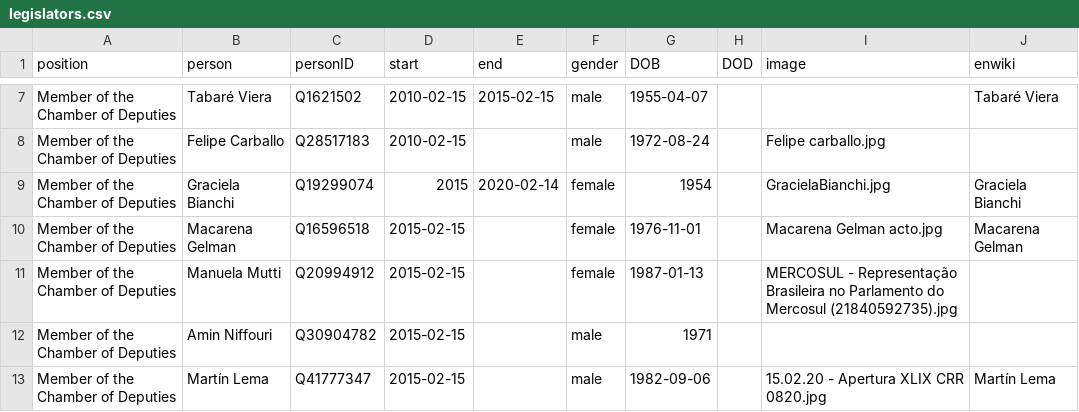
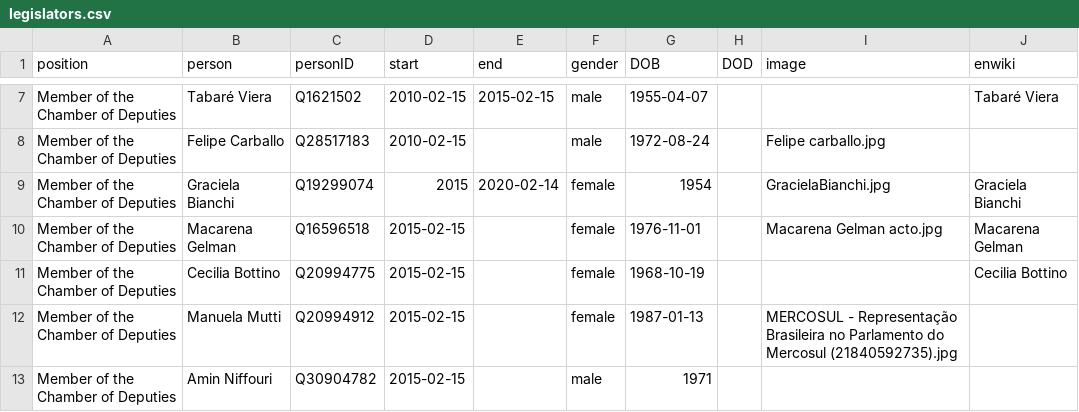
Before and after one commit to every-politician-scrapers/uruguay-ministers, a CSV file: html/legislators.csv, drawn as a sheet; only a part is shown, gaps mark what is left out; the shorter side is filled out with more unchanged rows.

```diff
--- a/html/legislators.csv
+++ b/html/legislators.csv
@@ -10,2 +10,3 @@ Member of the Chamber of Deputies,Graciela Bianchi,Q19299074,2015,2020-02-14,fem
 Member of the Chamber of Deputies,Macarena Gelman,Q16596518,2015-02-15,,female,1976-11-01,,Macarena Gelman acto.jpg,Macarena Gelman
+Member of the Chamber of Deputies,Cecilia Bottino,Q20994775,2015-02-15,,female,1968-10-19,,,Cecilia Bottino
 Member of the Chamber of Deputies,Manuela Mutti,Q20994912,2015-02-15,,female,1987-01-13,,MERCOSUL - Representação Brasileira no Parlamento do Mercosul (21840592735).jpg,
```
Also changed, not shown: html/current.csv, html/holders21.csv, 1 other file.
